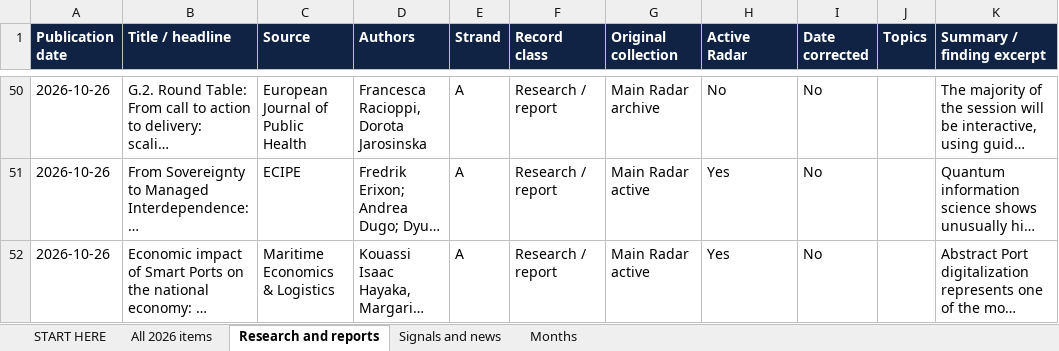
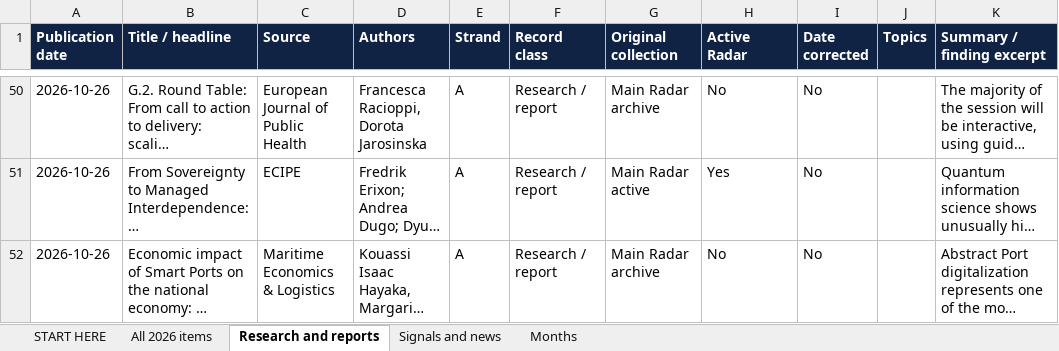
Before and after one commit to vevirm/Europe, an Excel workbook: 2026-stuff/2026_publications.xlsx, sheet Research and reports, drawn as a sheet; only a part is shown, gaps mark what is left out; long unchanged cells end in …; values as stored, in another font and other column widths than the file's, no borders; the diff covers the shown part only; the diff names each change by its address in the sheet, - before the commit and + after, or states it on an @@ line.

```diff
--- a/2026-stuff/2026_publications.xlsx (sheet Research and reports)
+++ b/2026-stuff/2026_publications.xlsx (sheet Research and reports)
-G52 (Original collection): Main Radar active
+G52 (Original collection): Main Radar archive
-H52 (Active Radar): Yes
+H52 (Active Radar): No
```
Also changed, not shown: 1 added row, 1 removed row and 48 edited cells elsewhere in this sheet, sheet All 2026 items, 1 other file.
